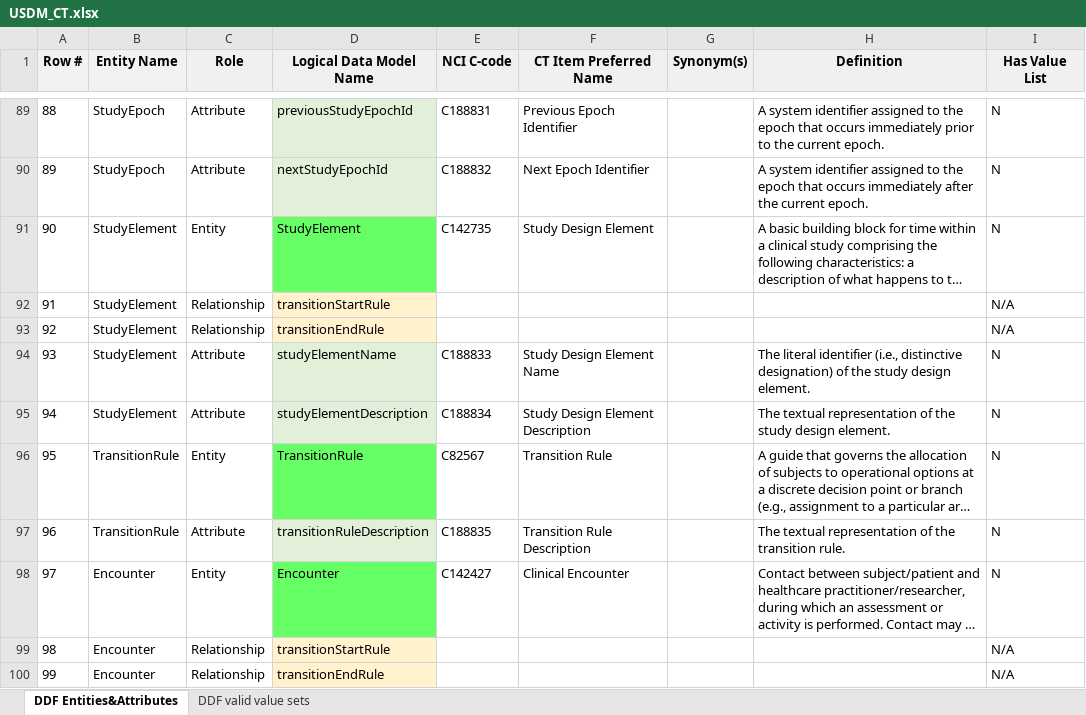
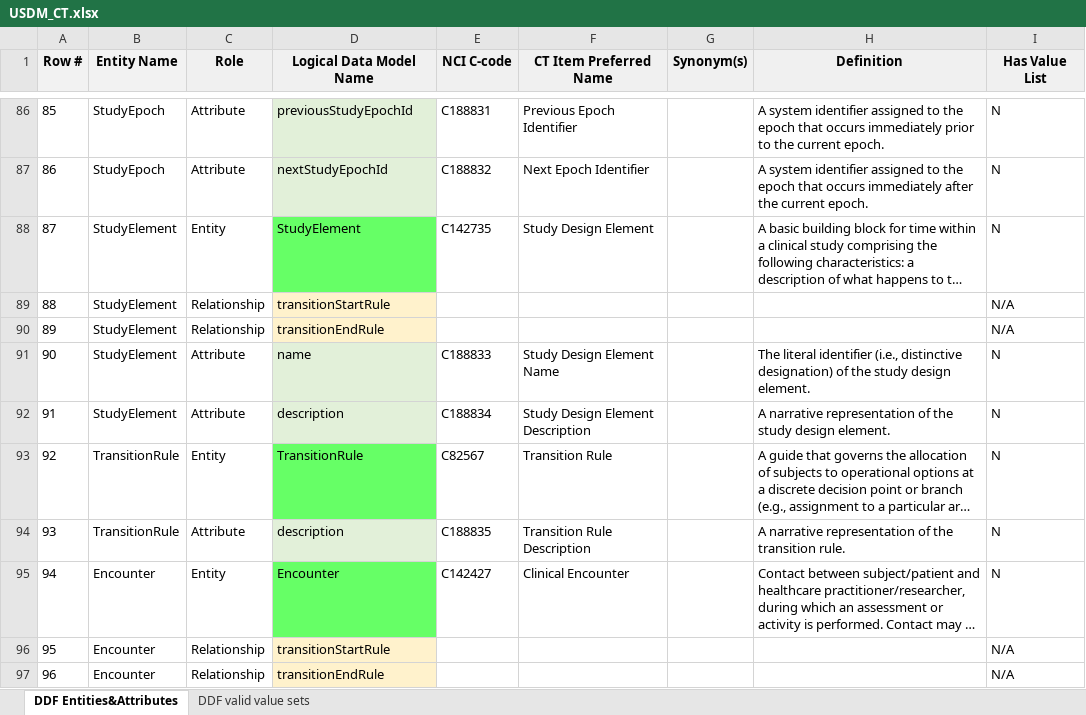
Before and after one commit to cdisc-org/DDF-RA, an Excel workbook: Deliverables/CT/USDM_CT.xlsx, sheet DDF Entities&Attributes, drawn as a sheet; only a part is shown, gaps mark what is left out; long unchanged cells end in …; values as stored, in another font and other column widths than the file's, no borders; addresses are those after the commit; the diff covers the shown part only; the diff names each change by its address in the sheet, - before the commit and + after, or states it on an @@ line.

```diff
--- a/Deliverables/CT/USDM_CT.xlsx (sheet DDF Entities&Attributes)
+++ b/Deliverables/CT/USDM_CT.xlsx (sheet DDF Entities&Attributes)
@@ column A (Row #) renumbered from row 40 down @@
-D91 (Logical Data Model Name): studyElementName
+D91 (Logical Data Model Name): name
-D92 (Logical Data Model Name): studyElementDescription
+D92 (Logical Data Model Name): description
-H92 (Definition): The textual representation of…
+H92 (Definition): A narrative representation of…
-D94 (Logical Data Model Name): transitionRuleDescription
+D94 (Logical Data Model Name): description
-H94 (Definition): The textual representation of…
+H94 (Definition): A narrative representation of…
```
Also changed, not shown: 4 removed rows and 68 edited cells elsewhere in this sheet, Deliverables/CT/USDM_CT_Changes.xlsx.
